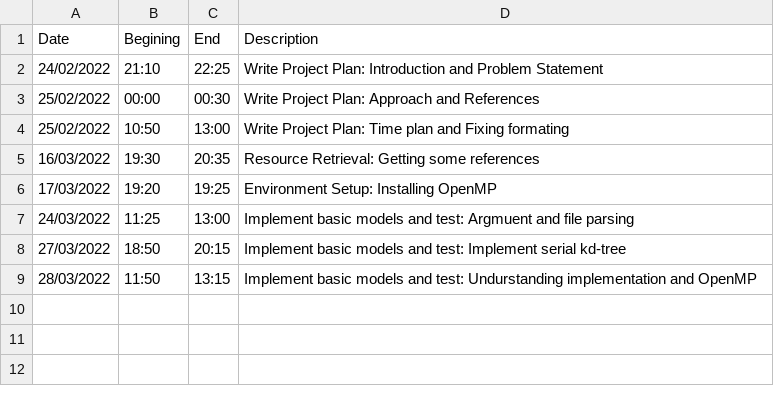
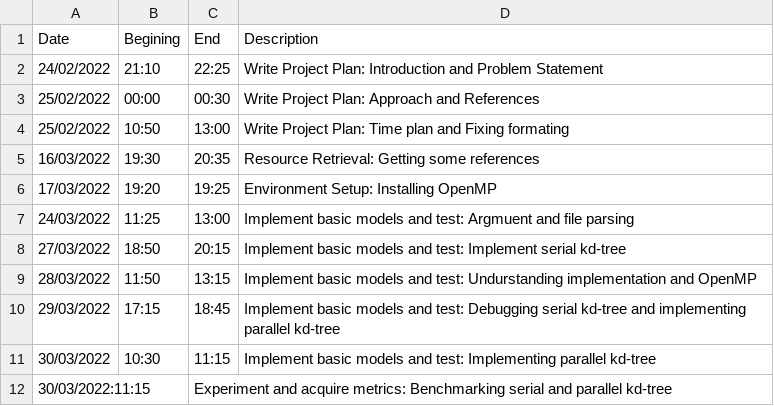
Before and after one commit to danielbenedi6/DegreeProject, a CSV file: Documentation/Timing/RealTime.csv, drawn as a sheet; the diff names each change by its address in the sheet, - before the commit and + after, or states it on an @@ line.

Commit message:
Parallel k-d tree

```diff
--- a/Documentation/Timing/RealTime.csv
+++ b/Documentation/Timing/RealTime.csv
+row 10: 29/03/2022 | 17:15 | 18:45 | Implement basic models and test: Debugging serial kd-tree and implementing parallel kd-tree
+row 11: 30/03/2022 | 10:30 | 11:15 | Implement basic models and test: Implementing parallel kd-tree
+row 12: 30/03/2022:11:15 |  | Experiment and acquire metrics: Benchmarking serial and parallel kd-tree
```
Also changed, not shown: 5 other files.
